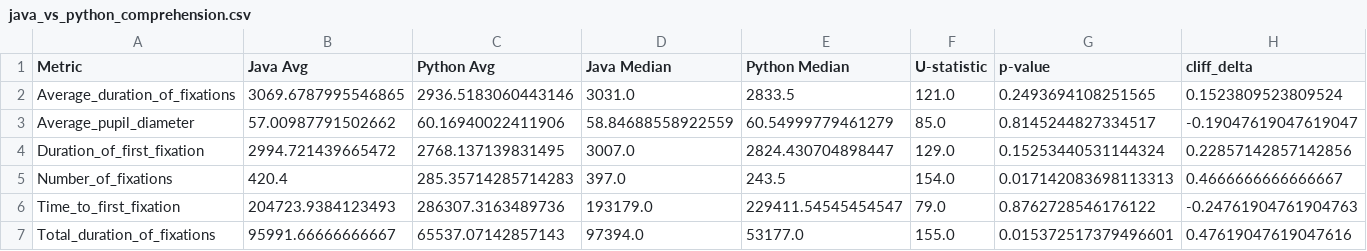
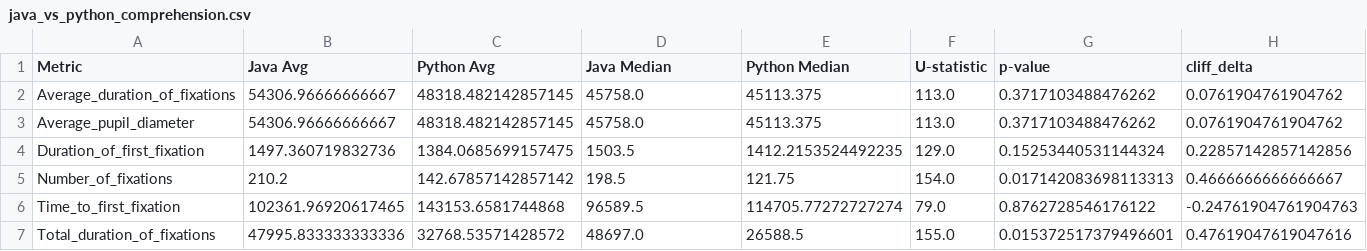
Before and after one commit to asadeq/crosslingual-effort, a CSV file: java_vs_python_comprehension.csv, drawn as a sheet.

```diff
--- a/java_vs_python_comprehension.csv
+++ b/java_vs_python_comprehension.csv
@@ -1,7 +1,7 @@
 Metric,Java Avg, Python Avg, Java Median, Python Median, U-statistic,p-value, cliff_delta
-Average_duration_of_fixations,3069.6787995546865, 2936.5183060443146, 3031.0, 2833.5, 121.0,0.2493694108251565, 0.1523809523809524
-Average_pupil_diameter,57.00987791502662, 60.16940022411906, 58.84688558922559, 60.54999779461279, 85.0,0.8145244827334517, -0.19047619047619047
-Duration_of_first_fixation,2994.721439665472, 2768.137139831495, 3007.0, 2824.430704898447, 129.0,0.15253440531144324, 0.22857142857142856
-Number_of_fixations,420.4, 285.35714285714283, 397.0, 243.5, 154.0,0.017142083698113313, 0.4666666666666667
-Time_to_first_fixation,204723.9384123493, 286307.3163489736, 193179.0, 229411.54545454547, 79.0,0.8762728546176122, -0.24761904761904763
-Total_duration_of_fixations,95991.66666666667, 65537.07142857143, 97394.0, 53177.0, 155.0,0.015372517379496601, 0.47619047619047616
+Average_duration_of_fixations,54306.96666666667, 48318.482142857145, 45758.0, 45113.375, 113.0,0.3717103488476262, 0.0761904761904762
+Average_pupil_diameter,54306.96666666667, 48318.482142857145, 45758.0, 45113.375, 113.0,0.3717103488476262, 0.0761904761904762
+Duration_of_first_fixation,1497.360719832736, 1384.0685699157475, 1503.5, 1412.2153524492235, 129.0,0.15253440531144324, 0.22857142857142856
+Number_of_fixations,210.2, 142.67857142857142, 198.5, 121.75, 154.0,0.017142083698113313, 0.4666666666666667
+Time_to_first_fixation,102361.96920617465, 143153.6581744868, 96589.5, 114705.77272727274, 79.0,0.8762728546176122, -0.24761904761904763
+Total_duration_of_fixations,47995.833333333336, 32768.53571428572, 48697.0, 26588.5, 155.0,0.015372517379496601, 0.47619047619047616
```
Also changed, not shown: comp_vs_debug_eyetracking.csv, java_vs_python_debugging.csv, 1 other file.
